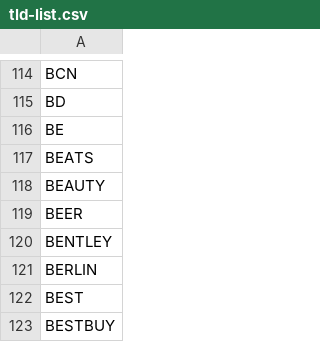
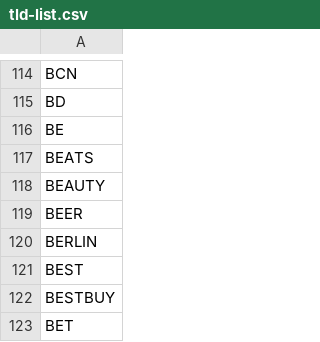
Before and after one commit to mehdichaouch/list-of-top-level-domains, a CSV file: data/tld-list.csv, drawn as a sheet; only a part is shown, gaps mark what is left out; the shorter side is filled out with more unchanged rows; the diff names each change by its address in the sheet, - before the commit and + after, or states it on an @@ line.

```diff
--- a/data/tld-list.csv
+++ b/data/tld-list.csv
-row 120: BENTLEY
```
Also changed, not shown: 4 other files.
